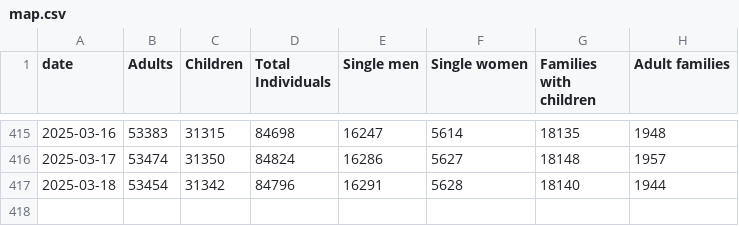
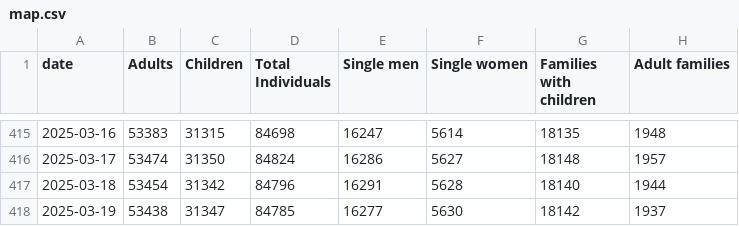
Before and after one commit to yc4330/DHS-dailyreport-autoscrape, a CSV file: map.csv, drawn as a sheet; only a part is shown, gaps mark what is left out; the diff names each change by its address in the sheet, - before the commit and + after, or states it on an @@ line.

```diff
--- a/map.csv
+++ b/map.csv
+row 418: 2025-03-19 | 53438 | 31347 | 84785 | 16277 | 5630 | 18142 | 1937
```
Also changed, not shown: ADULT_FAMILIES_CENSUS.csv, FAMILIES_WITH_CHILDREN.csv, 3 other files.
